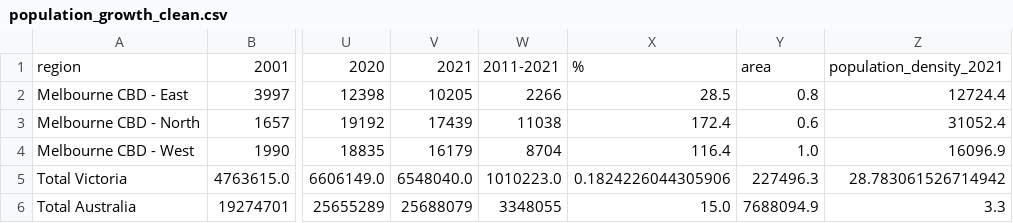
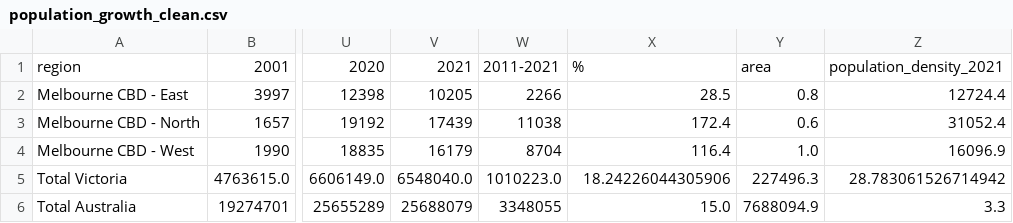
Before and after one commit to yujie-huu/5120_onboarding, a CSV file: project/population_growth_clean.csv, drawn as a sheet; only a part is shown, gaps mark what is left out; the diff names each change by its address in the sheet, - before the commit and + after, or states it on an @@ line.

Commit message:
fixed victoria growth %

```diff
--- a/project/population_growth_clean.csv
+++ b/project/population_growth_clean.csv
-X5: 0.1824226044305906
+X5: 18.24226044305906
```
Also changed, not shown: 1 other file.
